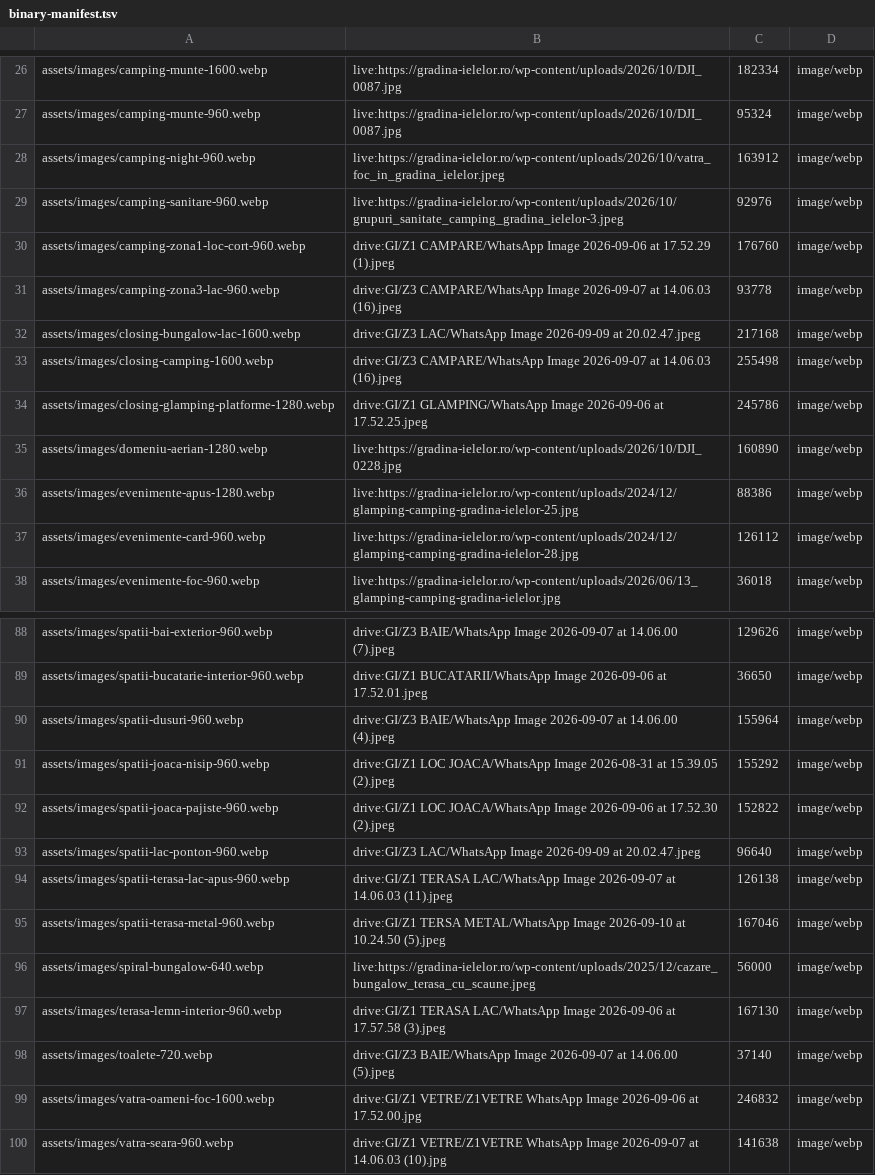
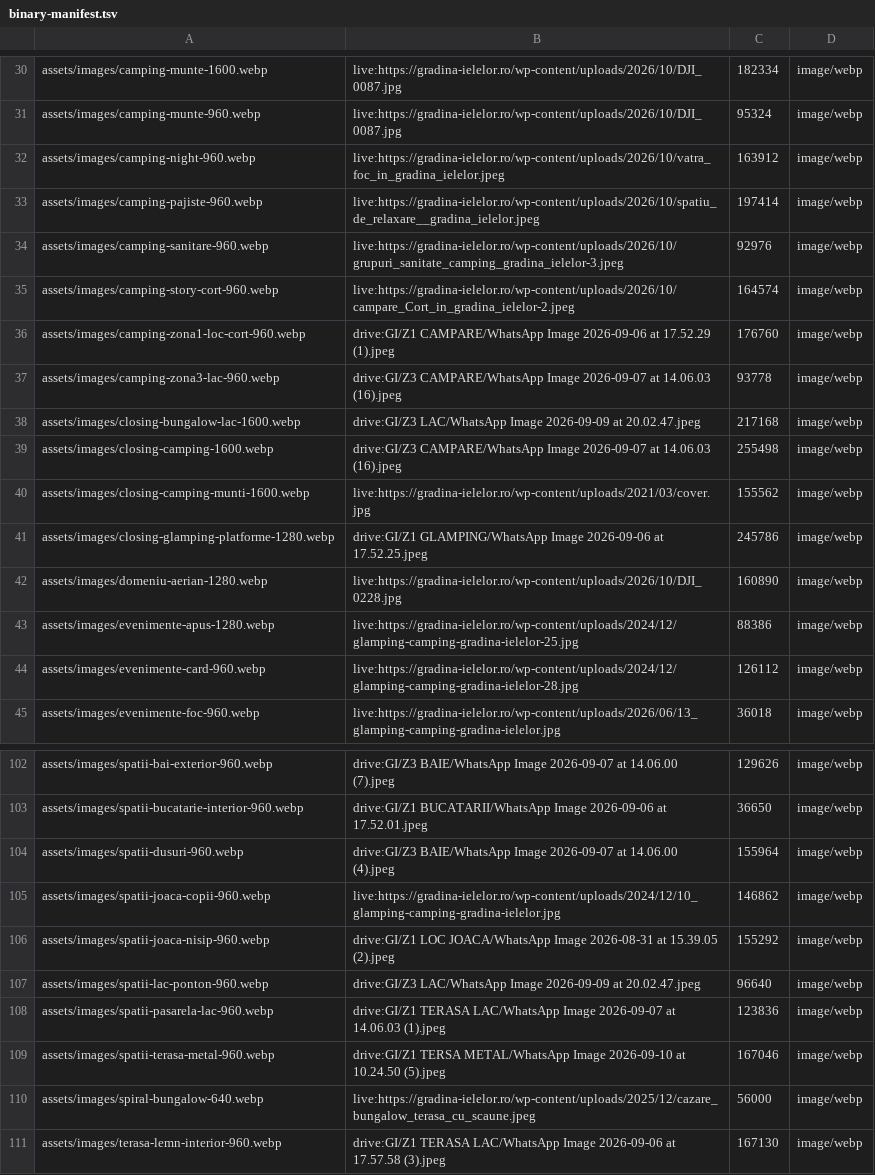
Before and after one commit to asociatiabioglamp-lang/gradina-ielelor-site, a TSV file: binary-manifest.tsv, drawn as a sheet; only a part is shown, gaps mark what is left out; the shorter side is filled out with more unchanged rows; the diff covers the shown part only.

```diff
--- a/binary-manifest.tsv
+++ b/binary-manifest.tsv
@@ -28,3 +32,5 @@ assets/images/camping-munte-960.webp	live:https://gradina-ielelor.ro/wp-content/
 assets/images/camping-night-960.webp	live:https://gradina-ielelor.ro/wp-content/uploads/2026/10/vatra_foc_in_gradina_ielelor.jpeg	163912	image/webp
+assets/images/camping-pajiste-960.webp	live:https://gradina-ielelor.ro/wp-content/uploads/2026/10/spatiu_de_relaxare__gradina_ielelor.jpeg	197414	image/webp
 assets/images/camping-sanitare-960.webp	live:https://gradina-ielelor.ro/wp-content/uploads/2026/10/grupuri_sanitate_camping_gradina_ielelor-3.jpeg	92976	image/webp
+assets/images/camping-story-cort-960.webp	live:https://gradina-ielelor.ro/wp-content/uploads/2026/10/campare_Cort_in_gradina_ielelor-2.jpeg	164574	image/webp
 assets/images/camping-zona1-loc-cort-960.webp	drive:GI/Z1 CAMPARE/WhatsApp Image 2026-09-06 at 17.52.29 (1).jpeg	176760	image/webp
@@ -33,2 +39,3 @@ assets/images/closing-bungalow-lac-1600.webp	drive:GI/Z3 LAC/WhatsApp Image 2026
 assets/images/closing-camping-1600.webp	drive:GI/Z3 CAMPARE/WhatsApp Image 2026-09-07 at 14.06.03 (16).jpeg	255498	image/webp
+assets/images/closing-camping-munti-1600.webp	live:https://gradina-ielelor.ro/wp-content/uploads/2021/03/cover.jpg	155562	image/webp
 assets/images/closing-glamping-platforme-1280.webp	drive:GI/Z1 GLAMPING/WhatsApp Image 2026-09-06 at 17.52.25.jpeg	245786	image/webp
@@ -90,6 +104,6 @@ assets/images/spatii-bucatarie-interior-960.webp	drive:GI/Z1 BUCATARII/WhatsApp
 assets/images/spatii-dusuri-960.webp	drive:GI/Z3 BAIE/WhatsApp Image 2026-09-07 at 14.06.00 (4).jpeg	155964	image/webp
+assets/images/spatii-joaca-copii-960.webp	live:https://gradina-ielelor.ro/wp-content/uploads/2024/12/10_glamping-camping-gradina-ielelor.jpg	146862	image/webp
 assets/images/spatii-joaca-nisip-960.webp	drive:GI/Z1 LOC JOACA/WhatsApp Image 2026-08-31 at 15.39.05 (2).jpeg	155292	image/webp
-assets/images/spatii-joaca-pajiste-960.webp	drive:GI/Z1 LOC JOACA/WhatsApp Image 2026-09-06 at 17.52.30 (2).jpeg	152822	image/webp
 assets/images/spatii-lac-ponton-960.webp	drive:GI/Z3 LAC/WhatsApp Image 2026-09-09 at 20.02.47.jpeg	96640	image/webp
-assets/images/spatii-terasa-lac-apus-960.webp	drive:GI/Z1 TERASA LAC/WhatsApp Image 2026-09-07 at 14.06.03 (11).jpeg	126138	image/webp
+assets/images/spatii-pasarela-lac-960.webp	drive:GI/Z1 TERASA LAC/WhatsApp Image 2026-09-07 at 14.06.03 (1).jpeg	123836	image/webp
 assets/images/spatii-terasa-metal-960.webp	drive:GI/Z1 TERSA METAL/WhatsApp Image 2026-09-10 at 10.24.50 (5).jpeg	167046	image/webp
```
Also changed, not shown: 11 added rows elsewhere in this file, 23 other files.
